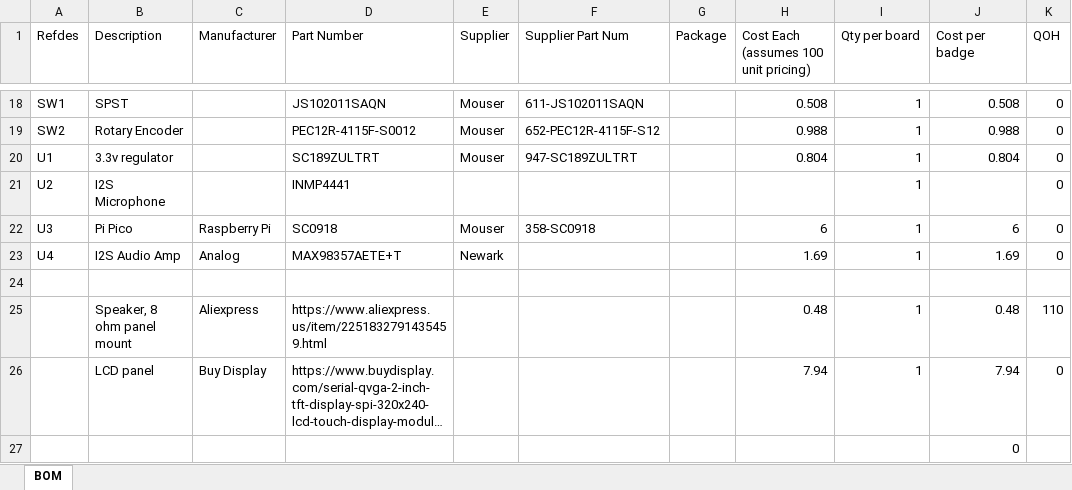
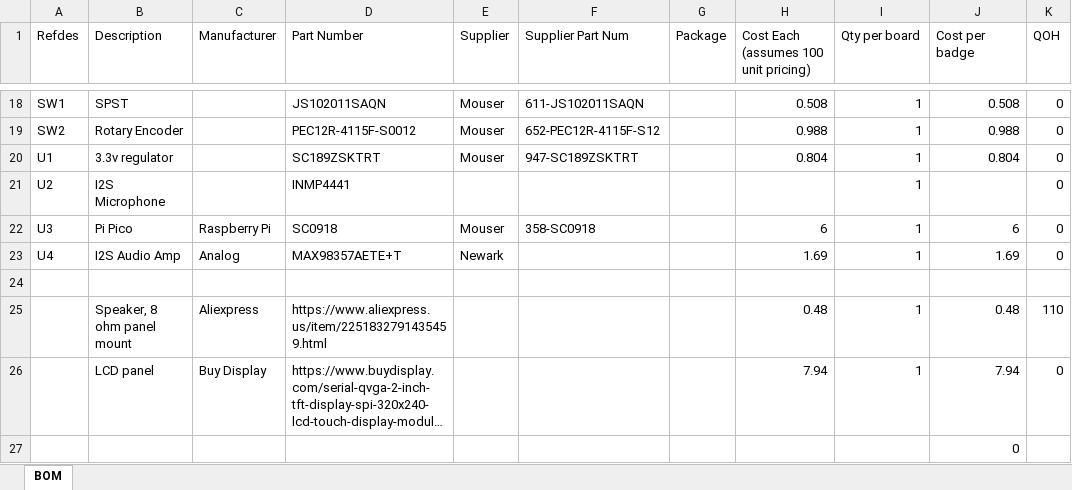
Before and after one commit to ybhvf/Defcon32-Badge, an Excel workbook: Hardware/DCZIA DC32 BADGE BOM.xlsx, sheet BOM, drawn as a sheet; only a part is shown, gaps mark what is left out; long unchanged cells end in …; values as stored, in another font and other column widths than the file's, no borders; the diff names each change by its address in the sheet, - before the commit and + after, or states it on an @@ line.

```diff
--- a/Hardware/DCZIA DC32 BADGE BOM.xlsx (sheet BOM)
+++ b/Hardware/DCZIA DC32 BADGE BOM.xlsx (sheet BOM)
-D20 (Part Number): SC189ZULTRT
+D20 (Part Number): SC189ZSKTRT
-F20 (Supplier Part Num): 947-SC189ZULTRT
+F20 (Supplier Part Num): 947-SC189ZSKTRT
```
Also changed, not shown: 7 other files.
